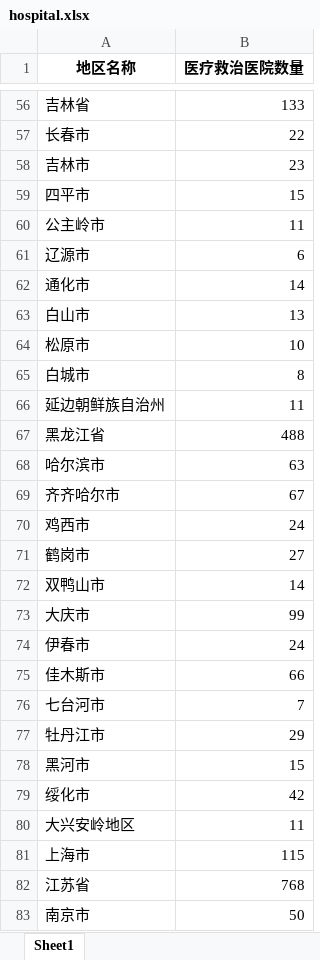
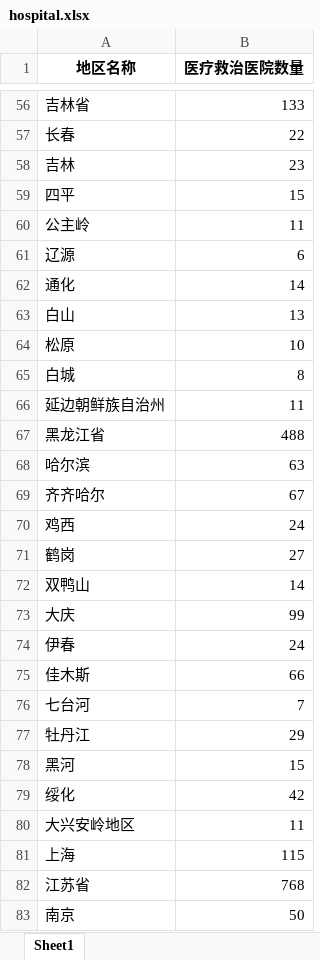
Before and after one commit to QSCTech-Sange/covid19-visualization, an Excel workbook: data/original/hospital.xlsx, sheet Sheet1, drawn as a sheet; only a part is shown, gaps mark what is left out; values as stored, in another font and other column widths than the file's, no borders; the diff covers the shown part only; the diff names each change by its address in the sheet, - before the commit and + after, or states it on an @@ line.

```diff
--- a/data/original/hospital.xlsx (sheet Sheet1)
+++ b/data/original/hospital.xlsx (sheet Sheet1)
-A57 (地区名称): 长春市
+A57 (地区名称): 长春
-A58 (地区名称): 吉林市
+A58 (地区名称): 吉林
-A59 (地区名称): 四平市
+A59 (地区名称): 四平
-A60 (地区名称): 公主岭市
+A60 (地区名称): 公主岭
-A61 (地区名称): 辽源市
+A61 (地区名称): 辽源
-A62 (地区名称): 通化市
+A62 (地区名称): 通化
-A63 (地区名称): 白山市
+A63 (地区名称): 白山
-A64 (地区名称): 松原市
+A64 (地区名称): 松原
-A65 (地区名称): 白城市
+A65 (地区名称): 白城
-A68 (地区名称): 哈尔滨市
+A68 (地区名称): 哈尔滨
-A69 (地区名称): 齐齐哈尔市
+A69 (地区名称): 齐齐哈尔
-A70 (地区名称): 鸡西市
+A70 (地区名称): 鸡西
-A71 (地区名称): 鹤岗市
+A71 (地区名称): 鹤岗
-A72 (地区名称): 双鸭山市
+A72 (地区名称): 双鸭山
-A73 (地区名称): 大庆市
+A73 (地区名称): 大庆
-A74 (地区名称): 伊春市
+A74 (地区名称): 伊春
-A75 (地区名称): 佳木斯市
+A75 (地区名称): 佳木斯
-A76 (地区名称): 七台河市
+A76 (地区名称): 七台河
-A77 (地区名称): 牡丹江市
+A77 (地区名称): 牡丹江
-A78 (地区名称): 黑河市
+A78 (地区名称): 黑河
-A79 (地区名称): 绥化市
+A79 (地区名称): 绥化
-A81 (地区名称): 上海市
+A81 (地区名称): 上海
-A83 (地区名称): 南京市
+A83 (地区名称): 南京
```
Also changed, not shown: 280 edited cells elsewhere in this sheet, 7 other files.
